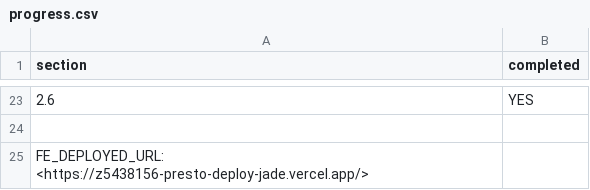
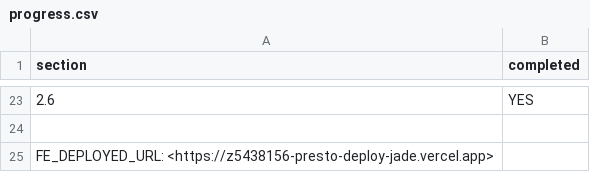
Before and after one commit to NAVYAB541/presto-deploy, a CSV file: progress.csv, drawn as a sheet; only a part is shown, gaps mark what is left out.

Commit message:
Corrected vercel url

```diff
--- a/progress.csv
+++ b/progress.csv
@@ -24,2 +24,2 @@ section,completed
 
-FE_DEPLOYED_URL: <https://z5438156-presto-deploy-jade.vercel.app/>
+FE_DEPLOYED_URL: <https://z5438156-presto-deploy-jade.vercel.app>
```
